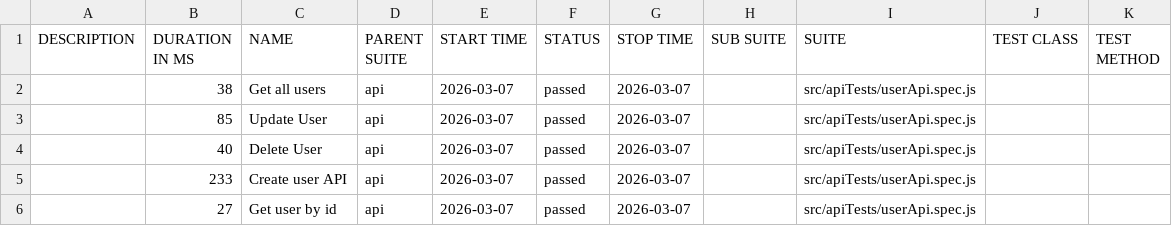
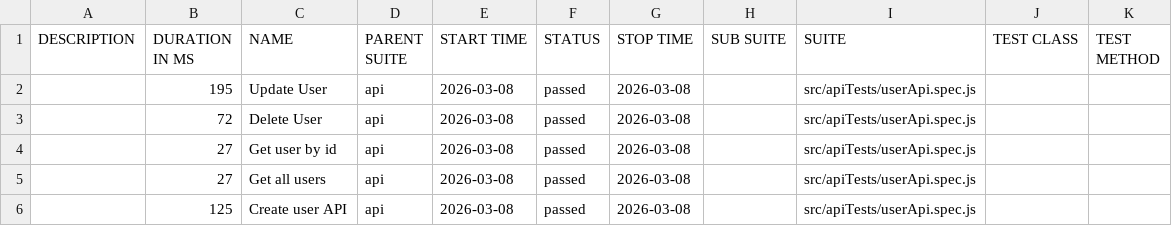
Before and after one commit to pranaya1997/Playwright-Framework, a CSV file: allure/data/suites.csv, drawn as a sheet.

```diff
--- a/allure/data/suites.csv
+++ b/allure/data/suites.csv
@@ -1,6 +1,6 @@
 "DESCRIPTION","DURATION IN MS","NAME","PARENT SUITE","START TIME","STATUS","STOP TIME","SUB SUITE","SUITE","TEST CLASS","TEST METHOD"
-"","38","Get all users","api","2026-03-07","passed","2026-03-07","","src/apiTests/userApi.spec.js","",""
-"","85","Update User","api","2026-03-07","passed","2026-03-07","","src/apiTests/userApi.spec.js","",""
-"","40","Delete User","api","2026-03-07","passed","2026-03-07","","src/apiTests/userApi.spec.js","",""
-"","233","Create user API","api","2026-03-07","passed","2026-03-07","","src/apiTests/userApi.spec.js","",""
-"","27","Get user by id","api","2026-03-07","passed","2026-03-07","","src/apiTests/userApi.spec.js","",""
+"","195","Update User","api","2026-03-08","passed","2026-03-08","","src/apiTests/userApi.spec.js","",""
+"","72","Delete User","api","2026-03-08","passed","2026-03-08","","src/apiTests/userApi.spec.js","",""
+"","27","Get user by id","api","2026-03-08","passed","2026-03-08","","src/apiTests/userApi.spec.js","",""
+"","27","Get all users","api","2026-03-08","passed","2026-03-08","","src/apiTests/userApi.spec.js","",""
+"","125","Create user API","api","2026-03-08","passed","2026-03-08","","src/apiTests/userApi.spec.js","",""
```
Also changed, not shown: 28 other files.
